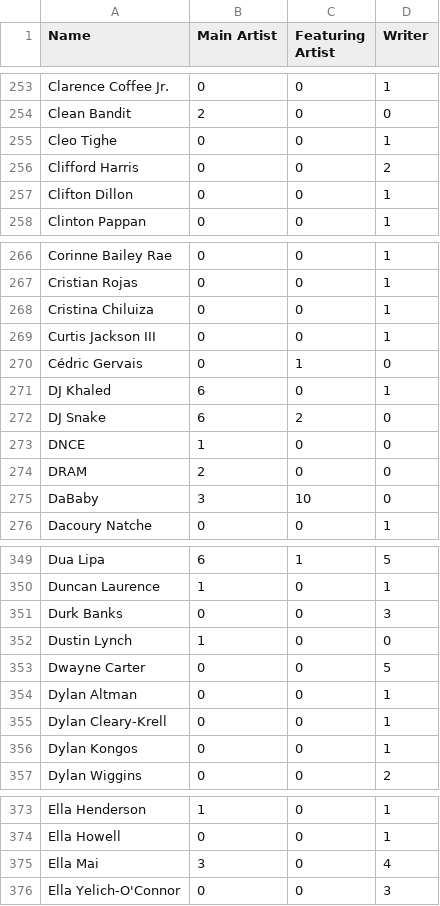
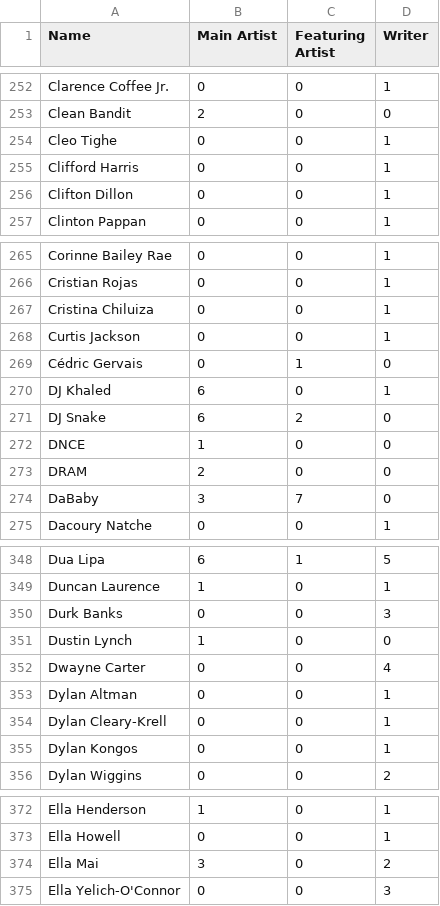
Before and after one commit to JonasRex/JupyterLab_My_Notebooks, a CSV file: ExamsProject/Data/artist_2012_2021_test.csv, drawn as a sheet; only a part is shown, gaps mark what is left out; the diff covers the shown part only.

```diff
--- a/ExamsProject/Data/artist_2012_2021_test.csv
+++ b/ExamsProject/Data/artist_2012_2021_test.csv
@@ -255,3 +254,3 @@ Clean Bandit,2,0,0
 Cleo Tighe,0,0,1
-Clifford Harris,0,0,2
+Clifford Harris,0,0,1
 Clifton Dillon,0,0,1
@@ -268,3 +267,3 @@ Cristian Rojas,0,0,1
 Cristina Chiluiza,0,0,1
-Curtis Jackson III,0,0,1
+Curtis Jackson,0,0,1
 Cédric Gervais,0,1,0
@@ -274,3 +273,3 @@ DNCE,1,0,0
 DRAM,2,0,0
-DaBaby,3,10,0
+DaBaby,3,7,0
 Dacoury Natche,0,0,1
@@ -352,3 +351,3 @@ Durk Banks,0,0,3
 Dustin Lynch,1,0,0
-Dwayne Carter,0,0,5
+Dwayne Carter,0,0,4
 Dylan Altman,0,0,1
@@ -374,3 +373,3 @@ Ella Henderson,1,0,1
 Ella Howell,0,0,1
-Ella Mai,3,0,4
+Ella Mai,3,0,2
 Ella Yelich-O'Connor,0,0,3
```
Also changed, not shown: 2 added rows, 1 removed row and 26 edited cells elsewhere in this file, ExamsProject/Data/year2012_2021_test.csv, 3 other files.
